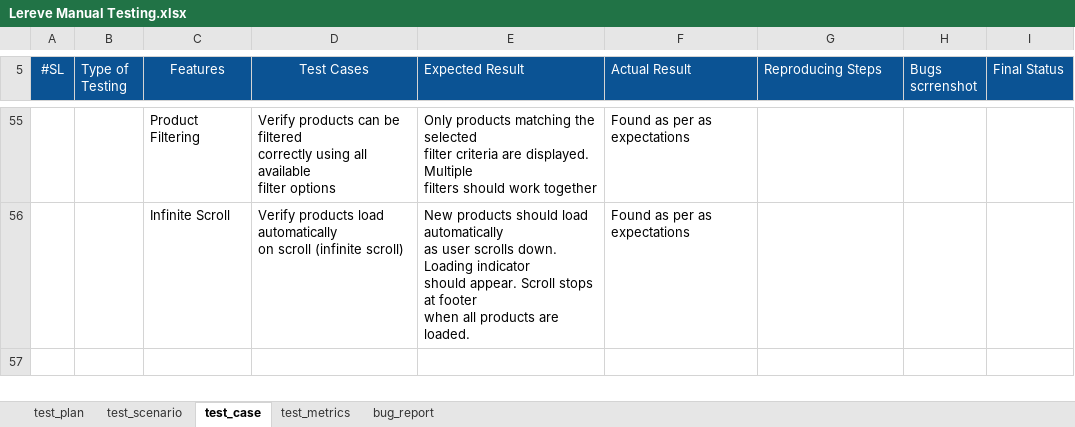
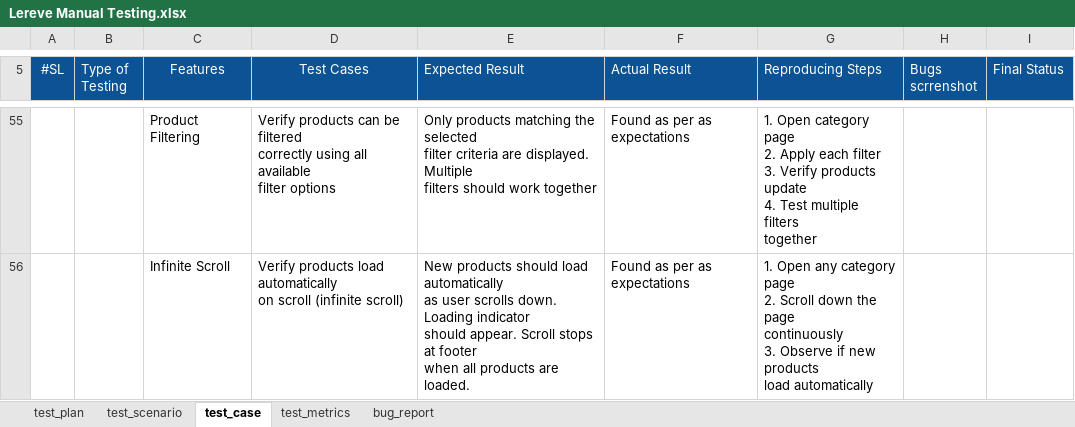
Before and after one commit to farzanamoon/lerevecraze_Manual_Testing, an Excel workbook: testCases/Lereve Manual Testing.xlsx, sheet test_case, drawn as a sheet; only a part is shown, gaps mark what is left out; values as stored, in another font and other column widths than the file's, no borders; charts and pictures not drawn; ↵ is a line break in a cell; the diff covers the shown part only; the diff names each change by its address in the sheet, - before the commit and + after, or states it on an @@ line.

Commit message:
test_case(reproducing_steps)

```diff
--- a/testCases/Lereve Manual Testing.xlsx (sheet test_case)
+++ b/testCases/Lereve Manual Testing.xlsx (sheet test_case)
-G55 (Reproducing Steps): (empty)
+G55 (Reproducing Steps): 1. Open category page ↵ 2. Apply each filter ↵ 3. Verify products update ↵ 4. Test multiple filters ↵ together
-G56 (Reproducing Steps): (empty)
+G56 (Reproducing Steps): 1. Open any category page ↵ 2. Scroll down the page ↵ continuously ↵ 3. Observe if new products ↵ load automatically
```
Also changed, not shown: 21 edited cells elsewhere in this sheet.
